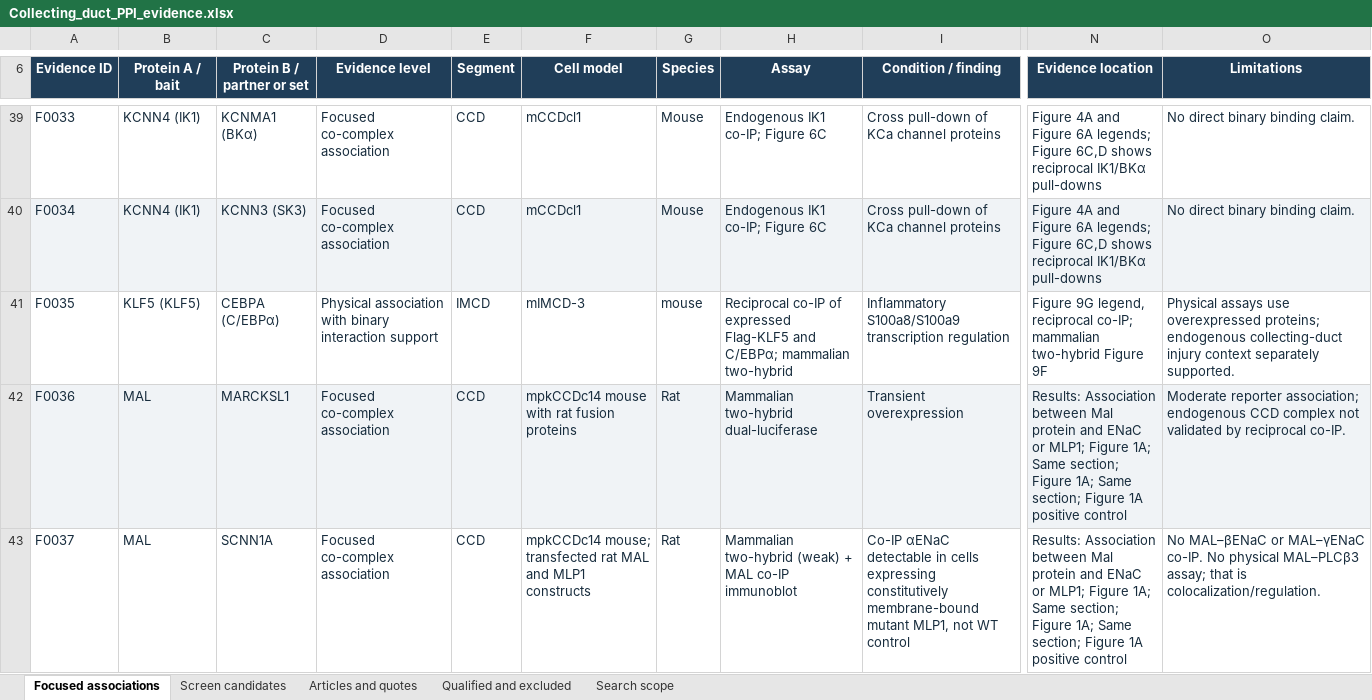
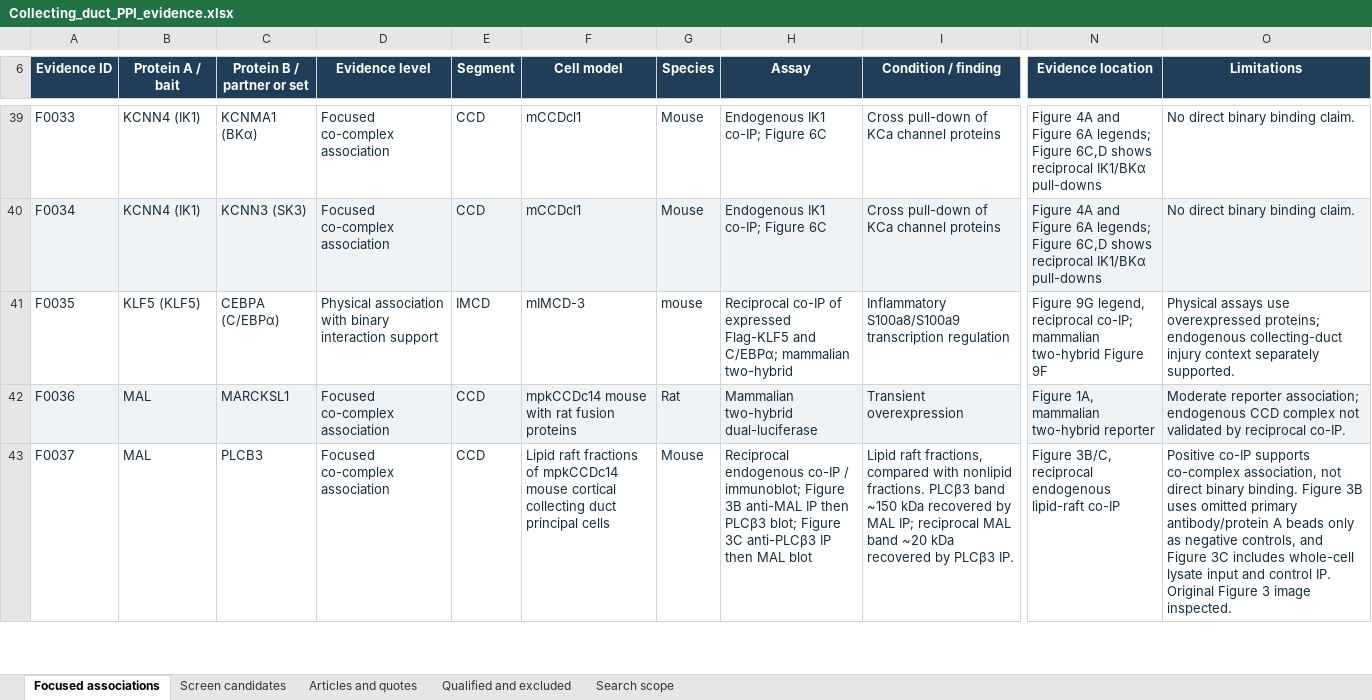
Before and after one commit to jjsong23/Bayesian-Graphical-Inference, an Excel workbook: gui/calibration/positive_cases_20261028/source/Positive Cases/Collecting_duct_PPI_evidence.xlsx, sheet Focused associations, drawn as a sheet; only a part is shown, gaps mark what is left out; values as stored, in another font and other column widths than the file's, no borders; table styles not drawn; the diff covers the shown part only; the diff names each change by its address in the sheet, - before the commit and + after, or states it on an @@ line.

Commit message:
feat: add curated edge calibration strategies

```diff
--- a/gui/calibration/positive_cases_20261028/source/Positive Cases/Collecting_duct_PPI_evidence.xlsx (sheet Focused associations)
+++ b/gui/calibration/positive_cases_20261028/source/Positive Cases/Collecting_duct_PPI_evidence.xlsx (sheet Focused associations)
-N42 (Evidence location): Results: Association between Mal protein and ENaC or MLP1; Figure 1A; Same section; Figure 1A; Same section; Figure 1A positive control
+N42 (Evidence location): Figure 1A, mammalian two-hybrid reporter
-C43 (Protein B / partner or set): SCNN1A
+C43 (Protein B / partner or set): PLCB3
-F43 (Cell model): mpkCCDc14 mouse; transfected rat MAL and MLP1 constructs
+F43 (Cell model): Lipid raft fractions of mpkCCDc14 mouse cortical collecting duct principal cells
-G43 (Species): Rat
+G43 (Species): Mouse
-H43 (Assay): Mammalian two-hybrid (weak) + MAL co-IP immunoblot
+H43 (Assay): Reciprocal endogenous co-IP / immunoblot; Figure 3B anti-MAL IP then PLCβ3 blot; Figure 3C anti-PLCβ3 IP then MAL blot
-I43 (Condition / finding): Co-IP αENaC detectable in cells expressing constitutively membrane-bound mutant MLP1, not WT control
+I43 (Condition / finding): Lipid raft fractions, compared with nonlipid fractions. PLCβ3 band ~150 kDa recovered by MAL IP; reciprocal MAL band ~20 kDa recovered by PLCβ3 IP.
-N43 (Evidence location): Results: Association between Mal protein and ENaC or MLP1; Figure 1A; Same section; Figure 1A; Same section; Figure 1A positive control
+N43 (Evidence location): Figure 3B/C, reciprocal endogenous lipid-raft co-IP
-O43 (Limitations): No MAL–βENaC or MAL–γENaC co-IP. No physical MAL–PLCβ3 assay; that is colocalization/regulation.
+O43 (Limitations): Positive co-IP supports co-complex association, not direct binary binding. Figure 3B uses omitted primary antibody/protein A beads only as negative controls, and Figure 3C includes whole-cell lysate input and control IP. Original Figure 3 image inspected.
```
Also changed, not shown: 1 added row, 8 removed rows, 298 edited cells and cell formats elsewhere in this sheet, sheet Qualified and excluded, sheet Articles and quotes, sheet Search scope, 19 other files.
